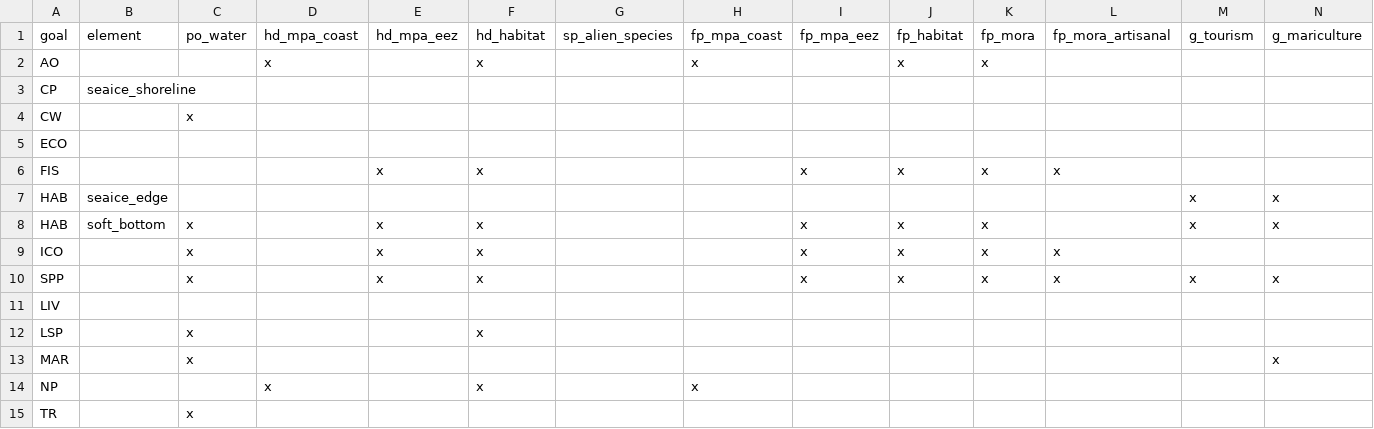
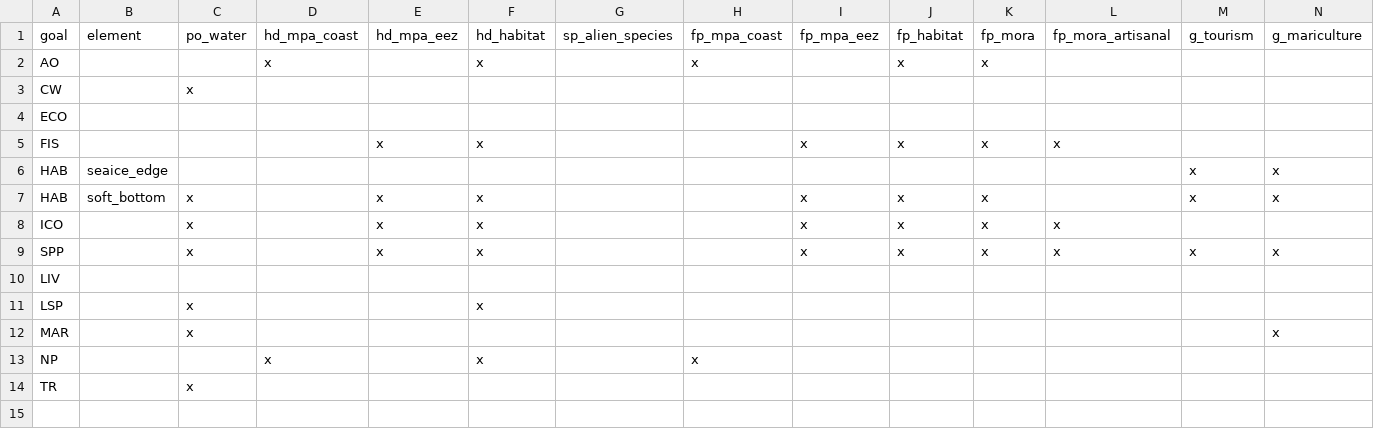
Before and after one commit to katrinleinweber/arc, a CSV file: circle2016/conf/resilience_matrix.csv, drawn as a sheet; only a part is shown; rows hold the shown columns only; the diff names each change by its address in the sheet, - before the commit and + after, or states it on an @@ line.

Commit message:
take out CP from resilience matrix to see if this fixes the issue

```diff
--- a/circle2016/conf/resilience_matrix.csv
+++ b/circle2016/conf/resilience_matrix.csv
-row 3: CP | seaice_shoreline
```
